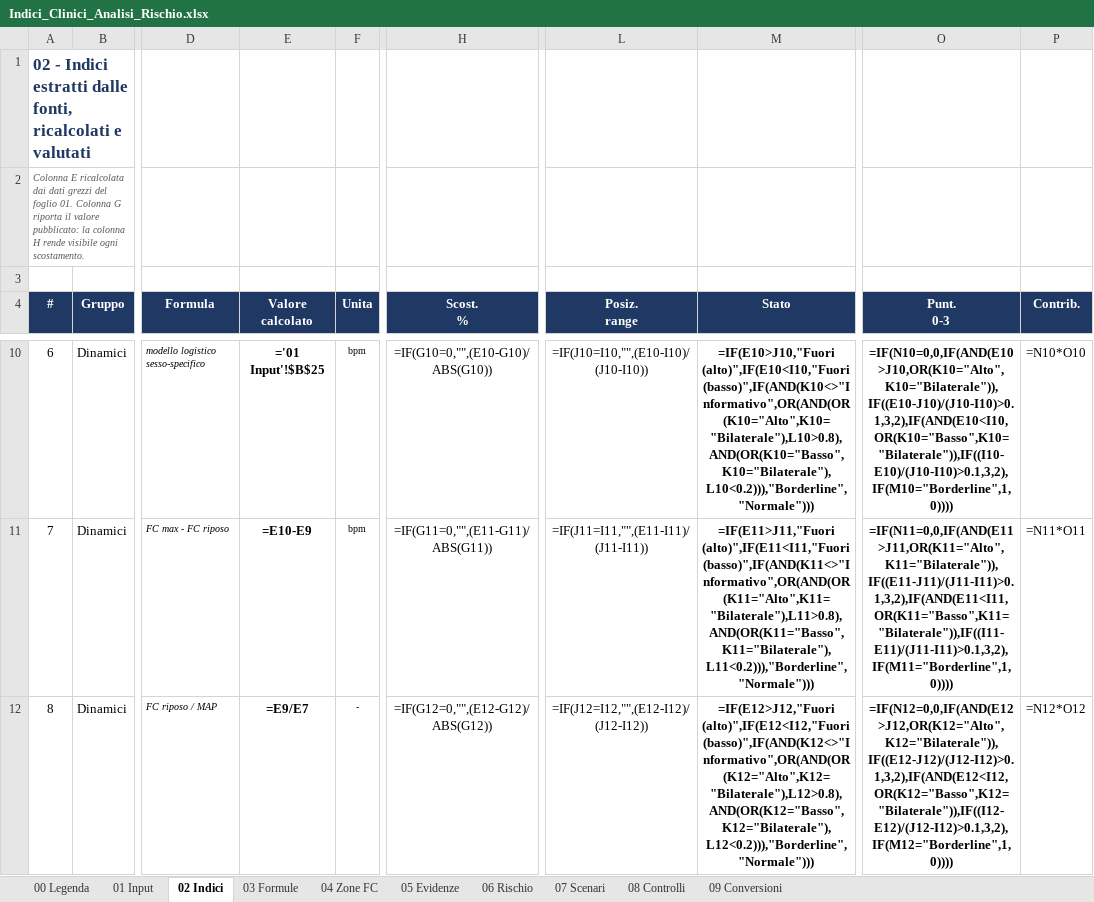
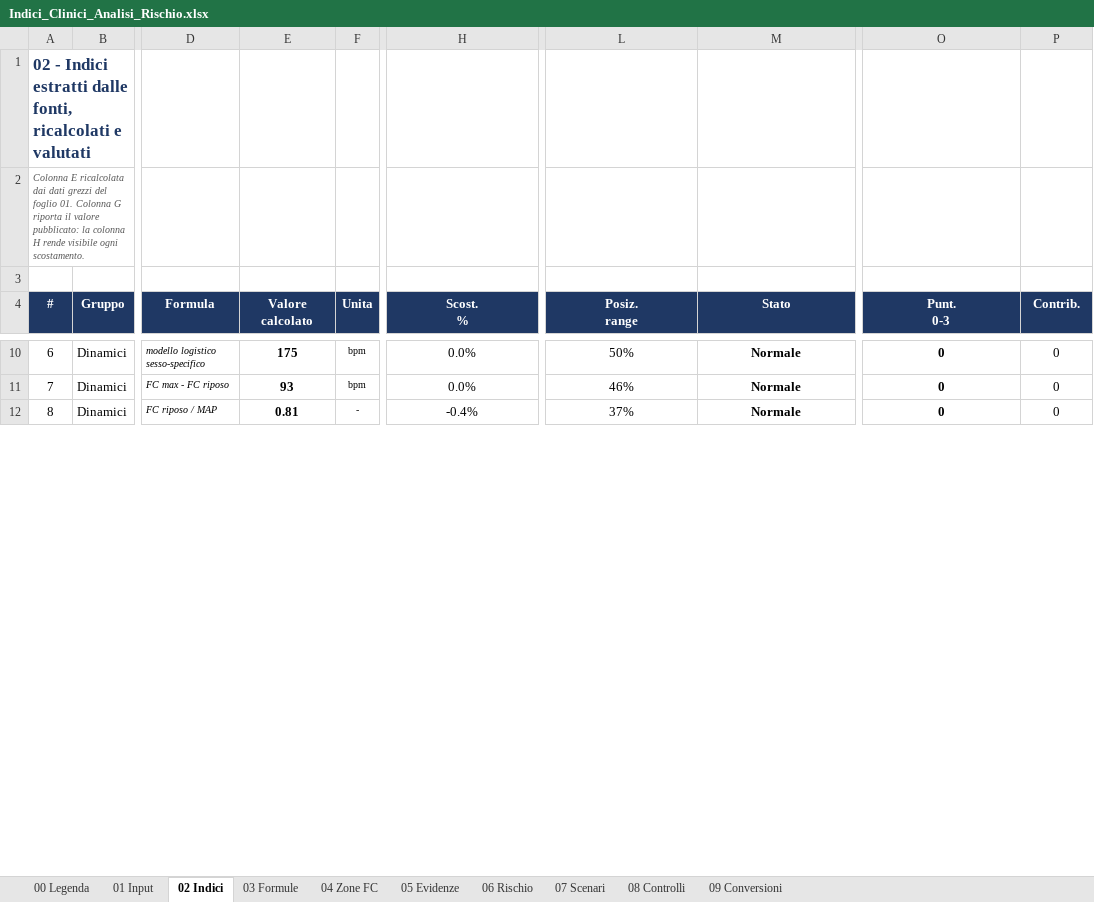
Before and after one commit to Robyboscia/prova, an Excel workbook: Indici_Clinici_Analisi_Rischio.xlsx, sheet 02 Indici, drawn as a sheet; only a part is shown, gaps mark what is left out; values as stored, in another font and other column widths than the file's, no borders; formulas without a stored value are shown as written; charts and pictures and conditional formats not drawn; the diff covers the shown part only; the diff names each change by its address in the sheet, - before the commit and + after, or states it on an @@ line.

```diff
--- a/Indici_Clinici_Analisi_Rischio.xlsx (sheet 02 Indici)
+++ b/Indici_Clinici_Analisi_Rischio.xlsx (sheet 02 Indici)
-E10 (Valore calcolato): ='01 Input'!$B$25
+E10 (Valore calcolato): 175
-H10 (Scost. %): =IF(G10=0,"",(E10-G10)/ABS(G10))
+H10 (Scost. %): 0.0%
-L10 (Posiz. range): =IF(J10=I10,"",(E10-I10)/(J10-I10))
+L10 (Posiz. range): 50%
-M10 (Stato): =IF(E10>J10,"Fuori (alto)",IF(E10<I10,"Fuori (basso)",IF(AND(K10<>"Informativo",OR(AND(OR(K10="Alto",K10="Bilaterale"),L10>0.8),AND(OR(K10="Basso",K10="Bilaterale"),L10<0.2))),"Borderline","Normale")))
+M10 (Stato): Normale
-O10 (Punt. 0-3): =IF(N10=0,0,IF(AND(E10>J10,OR(K10="Alto",K10="Bilaterale")),IF((E10-J10)/(J10-I10)>0.1,3,2),IF(AND(E10<I10,OR(K10="Basso",K10="Bilaterale")),IF((I10-E10)/(J10-I10)>0.1,3,2),IF(M10="Borderline",1,0))))
+O10 (Punt. 0-3): 0
-P10 (Contrib.): =N10*O10
+P10 (Contrib.): 0
-E11 (Valore calcolato): =E10-E9
+E11 (Valore calcolato): 93
-H11 (Scost. %): =IF(G11=0,"",(E11-G11)/ABS(G11))
+H11 (Scost. %): 0.0%
-L11 (Posiz. range): =IF(J11=I11,"",(E11-I11)/(J11-I11))
+L11 (Posiz. range): 46%
-M11 (Stato): =IF(E11>J11,"Fuori (alto)",IF(E11<I11,"Fuori (basso)",IF(AND(K11<>"Informativo",OR(AND(OR(K11="Alto",K11="Bilaterale"),L11>0.8),AND(OR(K11="Basso",K11="Bilaterale"),L11<0.2))),"Borderline","Normale")))
+M11 (Stato): Normale
-O11 (Punt. 0-3): =IF(N11=0,0,IF(AND(E11>J11,OR(K11="Alto",K11="Bilaterale")),IF((E11-J11)/(J11-I11)>0.1,3,2),IF(AND(E11<I11,OR(K11="Basso",K11="Bilaterale")),IF((I11-E11)/(J11-I11)>0.1,3,2),IF(M11="Borderline",1,0))))
+O11 (Punt. 0-3): 0
-P11 (Contrib.): =N11*O11
+P11 (Contrib.): 0
-E12 (Valore calcolato): =E9/E7
+E12 (Valore calcolato): 0.81
-H12 (Scost. %): =IF(G12=0,"",(E12-G12)/ABS(G12))
+H12 (Scost. %): -0.4%
-L12 (Posiz. range): =IF(J12=I12,"",(E12-I12)/(J12-I12))
+L12 (Posiz. range): 37%
-M12 (Stato): =IF(E12>J12,"Fuori (alto)",IF(E12<I12,"Fuori (basso)",IF(AND(K12<>"Informativo",OR(AND(OR(K12="Alto",K12="Bilaterale"),L12>0.8),AND(OR(K12="Basso",K12="Bilaterale"),L12<0.2))),"Borderline","Normale")))
+M12 (Stato): Normale
-O12 (Punt. 0-3): =IF(N12=0,0,IF(AND(E12>J12,OR(K12="Alto",K12="Bilaterale")),IF((E12-J12)/(J12-I12)>0.1,3,2),IF(AND(E12<I12,OR(K12="Basso",K12="Bilaterale")),IF((I12-E12)/(J12-I12)>0.1,3,2),IF(M12="Borderline",1,0))))
+O12 (Punt. 0-3): 0
-P12 (Contrib.): =N12*O12
+P12 (Contrib.): 0
```
Also changed, not shown: 1 added row, 1 removed row and 339 edited cells elsewhere in this sheet, sheet 07 Scenari, sheet 06 Rischio, sheet 08 Controlli, sheet 09 Conversioni, sheet 04 Zone FC, sheet 03 Formule, charts or pictures, 1 other file.
